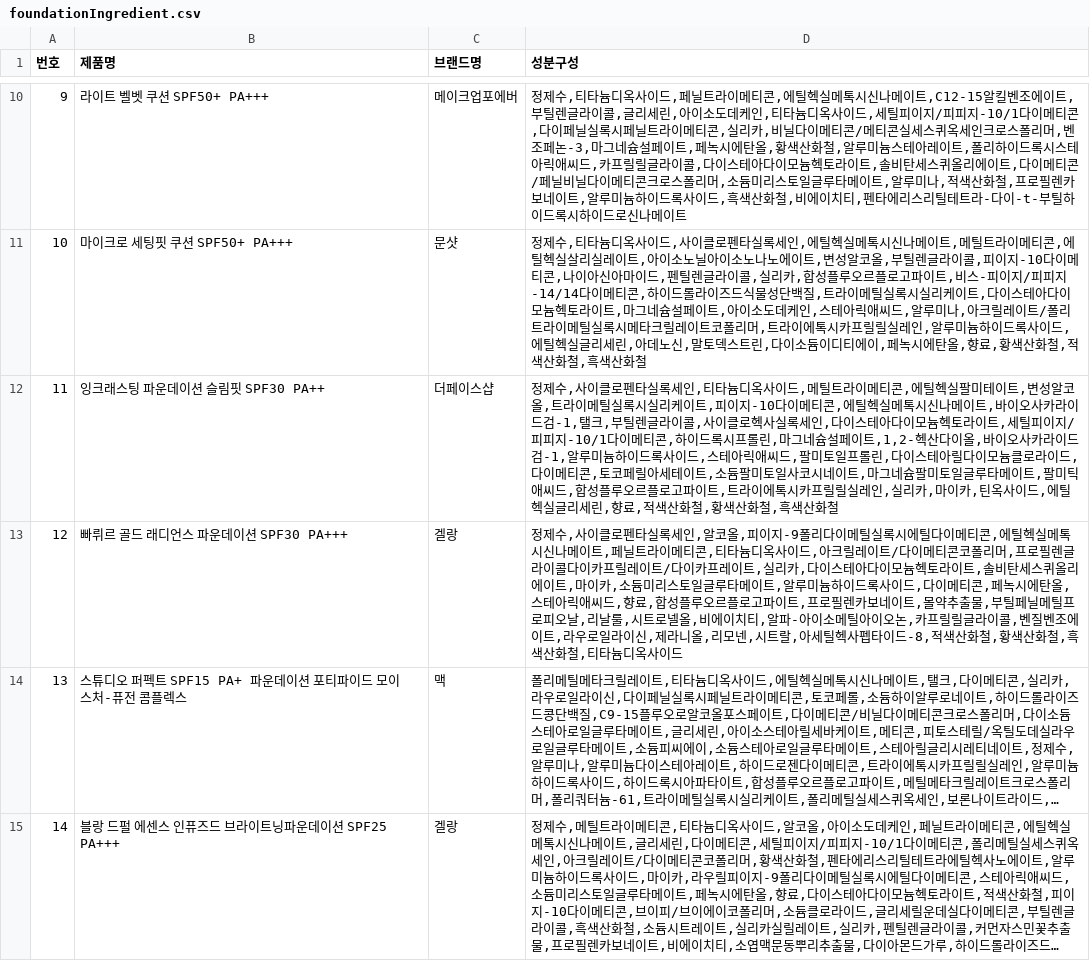
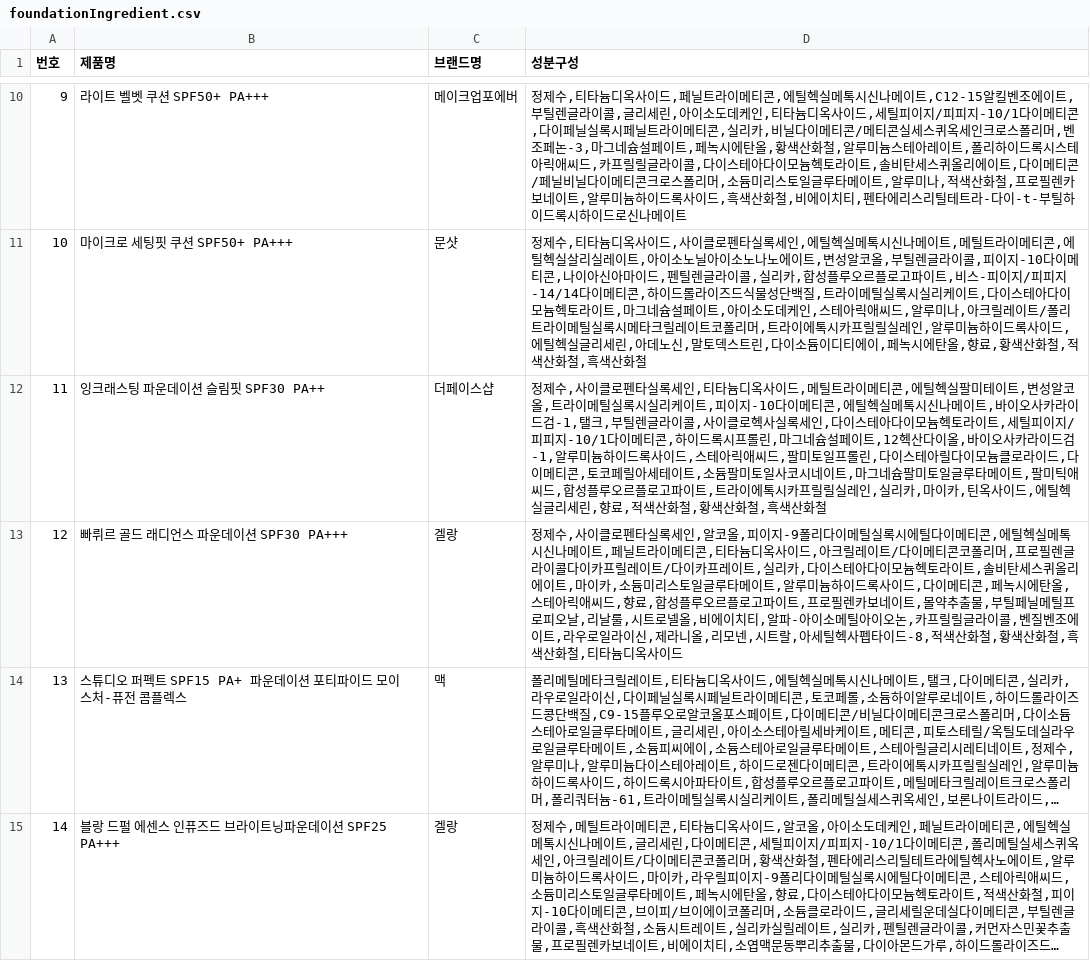
Before and after one commit to dokdokorea/CoAlert_Front, a CSV file: flasktestServer/ingredient/data/foundationIngredient.csv, drawn as a sheet; only a part is shown, gaps mark what is left out; long unchanged cells end in …; the diff covers the shown part only.

```diff
--- a/flasktestServer/ingredient/data/foundationIngredient.csv
+++ b/flasktestServer/ingredient/data/foundationIngredient.csv
@@ -11,3 +11,3 @@
 10,마이크로 세팅핏 쿠션 SPF50+ PA+++,문샷,"정제수,티타늄디옥사이드,사이클로펜타실록세인,에틸헥실메톡시신나메이트,메틸트라이메티콘,에틸헥실살리실레이트,아이소노닐아이소노나노에이트,변성알코올,부틸렌글라이콜,피이지-10다이메티콘,나이아신아마이드,펜틸렌글라이콜,실리카,합성플루오르플로고파이트,비스-피이지/피피지-14/14다이메티콘,하이드롤라이즈드식물성단백질,트라이메틸실록시실리케이트,다이스테아다이모늄헥토라이트,마그네슘설페이트,아이소도데케인,스테아릭애씨드,알루미나,아크릴레이트/폴리트라이메틸실록시메타크릴레이트코폴리머,트라이에톡시카프릴릴실레인,알루미늄하이드록사이드,에틸헥실글리세린,아데노신,말토덱스트린,다이소듐이디티에이,페녹시에탄올,향료,황색산화철,적색산화철,흑색산화철"
-11,잉크래스팅 파운데이션 슬림핏 SPF30 PA++,더페이스샵,"정제수,사이클로펜타실록세인,티타늄디옥사이드,메틸트라이메티콘,에틸헥실팔미테이트,변성알코올,트라이메틸실록시실리케이트,피이지-10다이메티콘,에틸헥실메톡시신나메이트,바이오사카라이드검-1,탤크,부틸렌글라이콜,사이클로헥사실록세인,다이스테아다이모늄헥토라이트,세틸피이지/피피지-10/1다이메티콘,하이드록시프롤린,마그네슘설페이트,1,2-헥산다이올,바이오사카라이드검-1,알루미늄하이드록사이드,스테아릭애씨드,팔미토일프롤린,다이스테아릴다이모늄클로라이드,다이메티콘,토코페릴아세테이트,소듐팔미토일사코시네이트,마그네슘팔미토일글루타메이트,팔미틱애씨드,합성플루오르플로고파이트,트라이에톡시카프릴릴실레인,실리카,마이카,틴옥사이드,에틸헥실글리세린,향료,적색산화철,황색산화철,흑색산화철"
+11,잉크래스팅 파운데이션 슬림핏 SPF30 PA++,더페이스샵,"정제수,사이클로펜타실록세인,티타늄디옥사이드,메틸트라이메티콘,에틸헥실팔미테이트,변성알코올,트라이메틸실록시실리케이트,피이지-10다이메티콘,에틸헥실메톡시신나메이트,바이오사카라이드검-1,탤크,부틸렌글라이콜,사이클로헥사실록세인,다이스테아다이모늄헥토라이트,세틸피이지/피피지-10/1다이메티콘,하이드록시프롤린,마그네슘설페이트,12헥산다이올,바이오사카라이드검-1,알루미늄하이드록사이드,스테아릭애씨드,팔미토일프롤린,다이스테아릴다이모늄클로라이드,다이메티콘,토코페릴아세테이트,소듐팔미토일사코시네이트,마그네슘팔미토일글루타메이트,팔미틱애씨드,합성플루오르플로고파이트,트라이에톡시카프릴릴실레인,실리카,마이카,틴옥사이드,에틸헥실글리세린,향료,적색산화철,황색산화철,흑색산화철"
 12,빠뤼르 골드 래디언스 파운데이션 SPF30 PA+++,겔랑,"정제수,사이클로펜타실록세인,알코올,피이지-9폴리다이메틸실록시에틸다이메티콘,에틸헥실메톡시신나메이트,페닐트라이메티콘,티타늄디옥사이드,아크릴레이트/다이메티콘코폴리머,프로필렌글라이콜다이카프릴레이트/다이카프레이트,실리카,다이스테아다이모늄헥토라이트,솔비탄세스퀴올리에이트,마이카,소듐미리스토일글루타메이트,알루미늄하이드록사이드,다이메티콘,페녹시에탄올,스테아릭애씨드,향료,합성플루오르플로고파이트,프로필렌카보네이트,몰약추출물,부틸페닐메틸프로피오날,리날룰,시트로넬올,비에이치티,알파-아이소메틸아이오논,카프릴릴글라이콜,벤질벤조에이트,라우로일라이신,제라니올,리모넨,시트랄,아세틸헥사펩타이드-8,적색산화철,황색산화철,흑색산화철,티타늄디옥사이드"
```
Also changed, not shown: 22 edited cells elsewhere in this file, flasktestServer/ingredient/data/eyeshadowBadIngredient.csv, flasktestServer/ingredient/data/foundationBadIngredient.csv, 16 other files.
